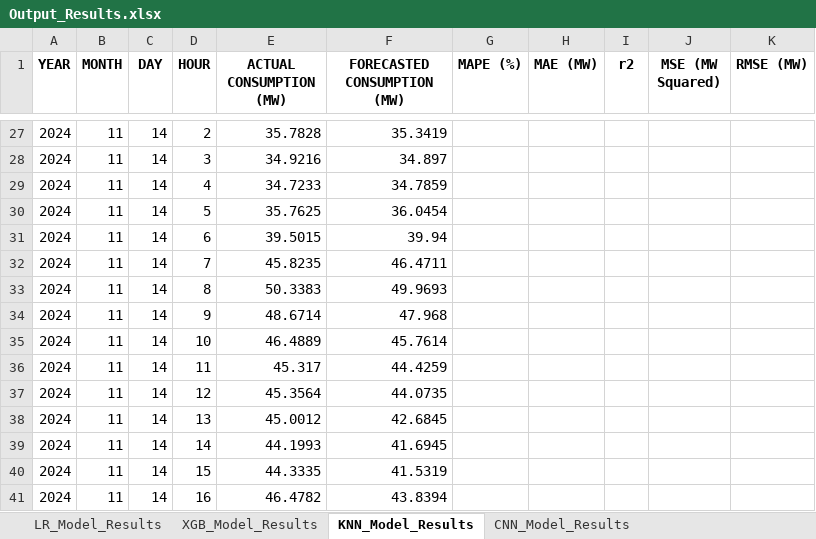
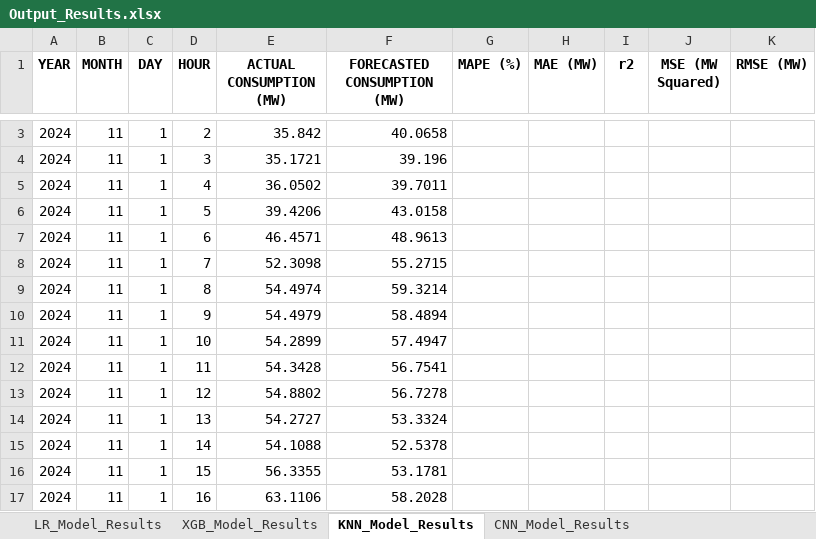
Before and after one commit to honeybear24/power-forecasting-capstone, an Excel workbook: data/Output_Results/Output_Results.xlsx, sheet KNN_Model_Results, drawn as a sheet; only a part is shown, gaps mark what is left out; values as stored, in another font and other column widths than the file's, no borders; addresses are those after the commit; the diff covers the shown part only; the diff names each change by its address in the sheet, - before the commit and + after, or states it on an @@ line.

```diff
--- a/data/Output_Results/Output_Results.xlsx (sheet KNN_Model_Results)
+++ b/data/Output_Results/Output_Results.xlsx (sheet KNN_Model_Results)
-C3:C17 (DAY): 14
+C3:C17 (DAY): 1
-E3 (ACTUAL CONSUMPTION (MW)): 35.7828
+E3 (ACTUAL CONSUMPTION (MW)): 35.842
-F3 (FORECASTED CONSUMPTION (MW)): 35.3419
+F3 (FORECASTED CONSUMPTION (MW)): 40.0658
-E4 (ACTUAL CONSUMPTION (MW)): 34.9216
+E4 (ACTUAL CONSUMPTION (MW)): 35.1721
-F4 (FORECASTED CONSUMPTION (MW)): 34.897
+F4 (FORECASTED CONSUMPTION (MW)): 39.196
-E5 (ACTUAL CONSUMPTION (MW)): 34.7233
+E5 (ACTUAL CONSUMPTION (MW)): 36.0502
-F5 (FORECASTED CONSUMPTION (MW)): 34.7859
+F5 (FORECASTED CONSUMPTION (MW)): 39.7011
-E6 (ACTUAL CONSUMPTION (MW)): 35.7625
+E6 (ACTUAL CONSUMPTION (MW)): 39.4206
-F6 (FORECASTED CONSUMPTION (MW)): 36.0454
+F6 (FORECASTED CONSUMPTION (MW)): 43.0158
-E7 (ACTUAL CONSUMPTION (MW)): 39.5015
+E7 (ACTUAL CONSUMPTION (MW)): 46.4571
-F7 (FORECASTED CONSUMPTION (MW)): 39.94
+F7 (FORECASTED CONSUMPTION (MW)): 48.9613
-E8 (ACTUAL CONSUMPTION (MW)): 45.8235
+E8 (ACTUAL CONSUMPTION (MW)): 52.3098
-F8 (FORECASTED CONSUMPTION (MW)): 46.4711
+F8 (FORECASTED CONSUMPTION (MW)): 55.2715
-E9 (ACTUAL CONSUMPTION (MW)): 50.3383
+E9 (ACTUAL CONSUMPTION (MW)): 54.4974
-F9 (FORECASTED CONSUMPTION (MW)): 49.9693
+F9 (FORECASTED CONSUMPTION (MW)): 59.3214
-E10 (ACTUAL CONSUMPTION (MW)): 48.6714
+E10 (ACTUAL CONSUMPTION (MW)): 54.4979
-F10 (FORECASTED CONSUMPTION (MW)): 47.968
+F10 (FORECASTED CONSUMPTION (MW)): 58.4894
-E11 (ACTUAL CONSUMPTION (MW)): 46.4889
+E11 (ACTUAL CONSUMPTION (MW)): 54.2899
-F11 (FORECASTED CONSUMPTION (MW)): 45.7614
+F11 (FORECASTED CONSUMPTION (MW)): 57.4947
-E12 (ACTUAL CONSUMPTION (MW)): 45.317
+E12 (ACTUAL CONSUMPTION (MW)): 54.3428
-F12 (FORECASTED CONSUMPTION (MW)): 44.4259
+F12 (FORECASTED CONSUMPTION (MW)): 56.7541
-E13 (ACTUAL CONSUMPTION (MW)): 45.3564
+E13 (ACTUAL CONSUMPTION (MW)): 54.8802
-F13 (FORECASTED CONSUMPTION (MW)): 44.0735
+F13 (FORECASTED CONSUMPTION (MW)): 56.7278
-E14 (ACTUAL CONSUMPTION (MW)): 45.0012
+E14 (ACTUAL CONSUMPTION (MW)): 54.2727
-F14 (FORECASTED CONSUMPTION (MW)): 42.6845
+F14 (FORECASTED CONSUMPTION (MW)): 53.3324
-E15 (ACTUAL CONSUMPTION (MW)): 44.1993
+E15 (ACTUAL CONSUMPTION (MW)): 54.1088
-F15 (FORECASTED CONSUMPTION (MW)): 41.6945
+F15 (FORECASTED CONSUMPTION (MW)): 52.5378
-E16 (ACTUAL CONSUMPTION (MW)): 44.3335
+E16 (ACTUAL CONSUMPTION (MW)): 56.3355
-F16 (FORECASTED CONSUMPTION (MW)): 41.5319
+F16 (FORECASTED CONSUMPTION (MW)): 53.1781
-E17 (ACTUAL CONSUMPTION (MW)): 46.4782
+E17 (ACTUAL CONSUMPTION (MW)): 63.1106
-F17 (FORECASTED CONSUMPTION (MW)): 43.8394
+F17 (FORECASTED CONSUMPTION (MW)): 58.2028
```
Also changed, not shown: 1 added row, 25 removed rows and 24 edited cells elsewhere in this sheet, sheet CNN_Model_Results, sheet XGB_Model_Results, sheet LR_Model_Results, data/X_Y_Inputs/CNN_Hyperparameters.xlsx, 5 other files.
